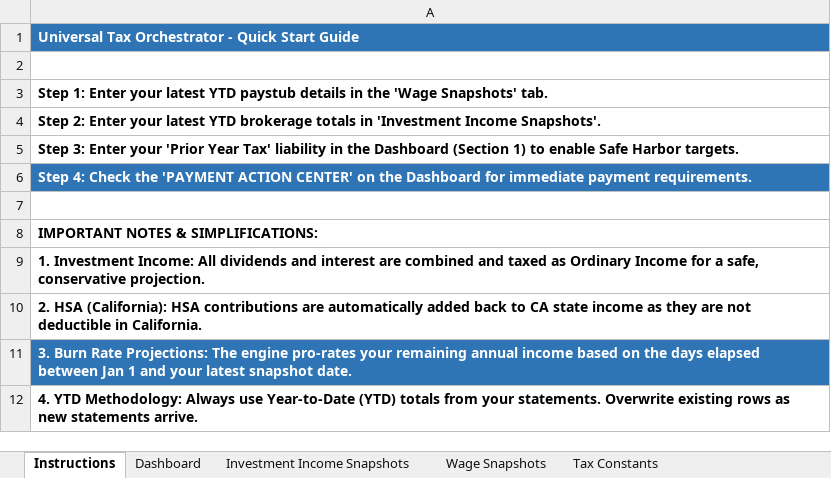
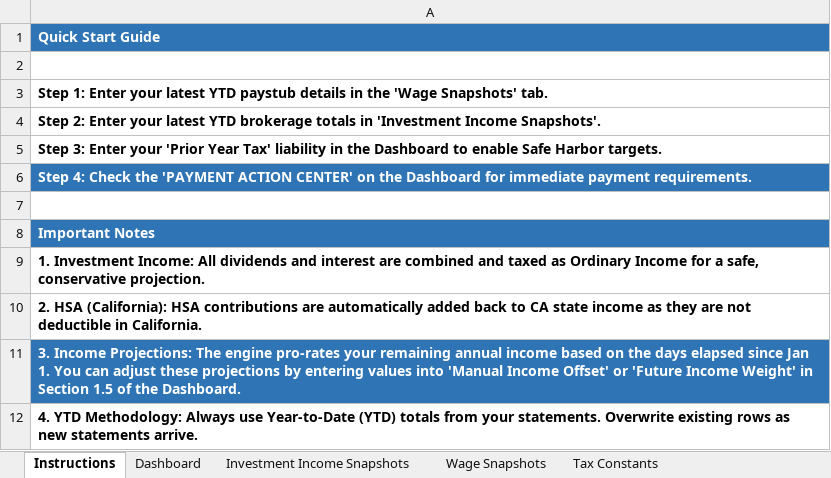
Before and after one commit to rosswait/tax-orchestrator, an Excel workbook: Tax_Orchestrator_Template.xlsx, sheet Instructions, drawn as a sheet; values as stored, in another font and other column widths than the file's, no borders; the diff names each change by its address in the sheet, - before the commit and + after, or states it on an @@ line.

```diff
--- a/Tax_Orchestrator_Template.xlsx (sheet Instructions)
+++ b/Tax_Orchestrator_Template.xlsx (sheet Instructions)
-A1: Universal Tax Orchestrator - Quick Start Guide
+A1: Quick Start Guide
-A5: …the Dashboard (Section 1) to enable…
+A5: …the Dashboard to enable…
-A8: IMPORTANT NOTES & SIMPLIFICATIONS:
+A8: Important Notes
@@ A8 fill: none → #2F75B5, text colour: black → #FFFFFF @@
-A11: 3. Burn Rate Projections: The engine pro-rates your remaining annual income based on the days elapsed between Jan 1 and your latest snapshot date.
+A11: 3. Income Projections: The engine pro-rates your remaining annual income based on the days elapsed since Jan 1. You can adjust these projections by entering values into 'Manual Income Offset' or 'Future Income Weight' in Section 1.5 of the Dashboard.
```
Also changed, not shown: sheet Dashboard, sheet Tax Constants, 1 other file.
